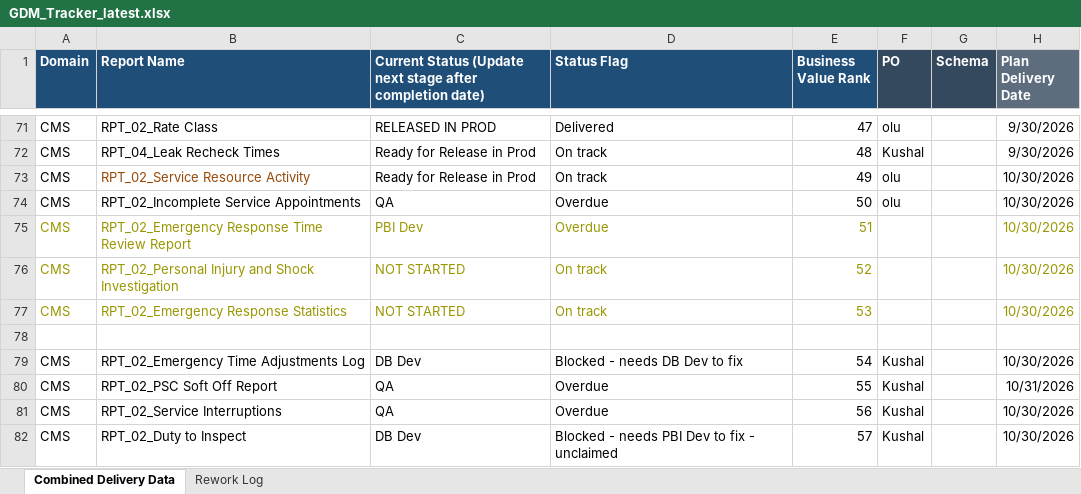
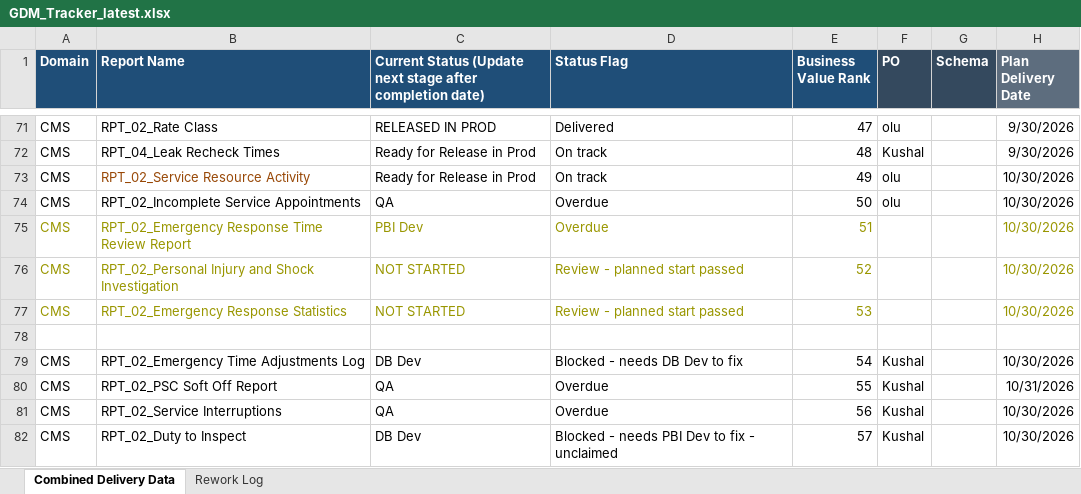
Before and after one commit to bezagetaneh01-lgtm/beza, an Excel workbook: docs/data/GDM_Tracker_latest.xlsx, sheet Combined Delivery Data, drawn as a sheet; only a part is shown, gaps mark what is left out; values as stored, in another font and other column widths than the file's, no borders; conditional formats and table styles not drawn; the diff names each change by its address in the sheet, - before the commit and + after, or states it on an @@ line.

Commit message:
Auto-sync tracker from SharePoint (2026-11-02 07:26)

```diff
--- a/docs/data/GDM_Tracker_latest.xlsx (sheet Combined Delivery Data)
+++ b/docs/data/GDM_Tracker_latest.xlsx (sheet Combined Delivery Data)
-D76:D77 (Status Flag): On track
+D76:D77 (Status Flag): Review - planned start passed
```
Also changed, not shown: sheet Rework Log, public/data/GDM_Tracker_latest.xlsx.
